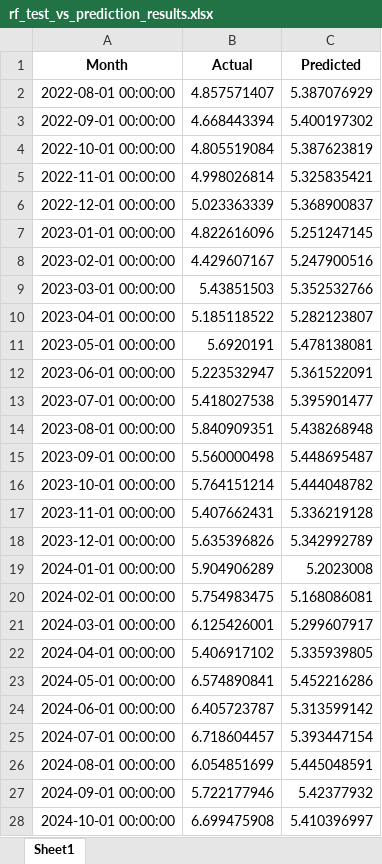
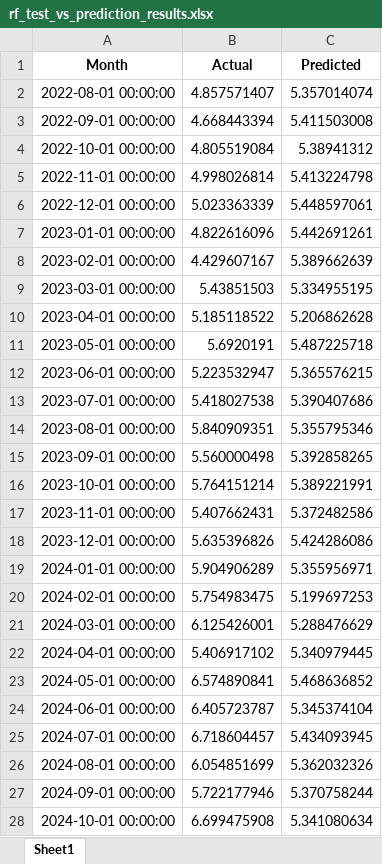
Before and after one commit to RudraS025/Natural_Gas_Price_June2025, an Excel workbook: rf_test_vs_prediction_results.xlsx, sheet Sheet1, drawn as a sheet; only a part is shown; values as stored, in another font and other column widths than the file's, no borders; the diff covers the shown part only; the diff names each change by its address in the sheet, - before the commit and + after, or states it on an @@ line.

```diff
--- a/rf_test_vs_prediction_results.xlsx (sheet Sheet1)
+++ b/rf_test_vs_prediction_results.xlsx (sheet Sheet1)
-C2 (Predicted): 5.387076929
+C2 (Predicted): 5.357014074
-C3 (Predicted): 5.400197302
+C3 (Predicted): 5.411503008
-C4 (Predicted): 5.387623819
+C4 (Predicted): 5.38941312
-C5 (Predicted): 5.325835421
+C5 (Predicted): 5.413224798
-C6 (Predicted): 5.368900837
+C6 (Predicted): 5.448597061
-C7 (Predicted): 5.251247145
+C7 (Predicted): 5.442691261
-C8 (Predicted): 5.247900516
+C8 (Predicted): 5.389662639
-C9 (Predicted): 5.352532766
+C9 (Predicted): 5.334955195
-C10 (Predicted): 5.282123807
+C10 (Predicted): 5.206862628
-C11 (Predicted): 5.478138081
+C11 (Predicted): 5.487225718
-C12 (Predicted): 5.361522091
+C12 (Predicted): 5.365576215
-C13 (Predicted): 5.395901477
+C13 (Predicted): 5.390407686
-C14 (Predicted): 5.438268948
+C14 (Predicted): 5.355795346
-C15 (Predicted): 5.448695487
+C15 (Predicted): 5.392858265
-C16 (Predicted): 5.444048782
+C16 (Predicted): 5.389221991
-C17 (Predicted): 5.336219128
+C17 (Predicted): 5.372482586
-C18 (Predicted): 5.342992789
+C18 (Predicted): 5.424286086
-C19 (Predicted): 5.2023008
+C19 (Predicted): 5.355956971
-C20 (Predicted): 5.168086081
+C20 (Predicted): 5.199697253
-C21 (Predicted): 5.299607917
+C21 (Predicted): 5.288476629
-C22 (Predicted): 5.335939805
+C22 (Predicted): 5.340979445
-C23 (Predicted): 5.452216286
+C23 (Predicted): 5.468636852
-C24 (Predicted): 5.313599142
+C24 (Predicted): 5.345374104
-C25 (Predicted): 5.393447154
+C25 (Predicted): 5.434093945
-C26 (Predicted): 5.445048591
+C26 (Predicted): 5.362032326
-C27 (Predicted): 5.42377932
+C27 (Predicted): 5.370758244
-C28 (Predicted): 5.410396997
+C28 (Predicted): 5.341080634
```
Also changed, not shown: 5 edited cells elsewhere in this sheet, xgb_test_vs_prediction_results.xlsx, 9 other files.
